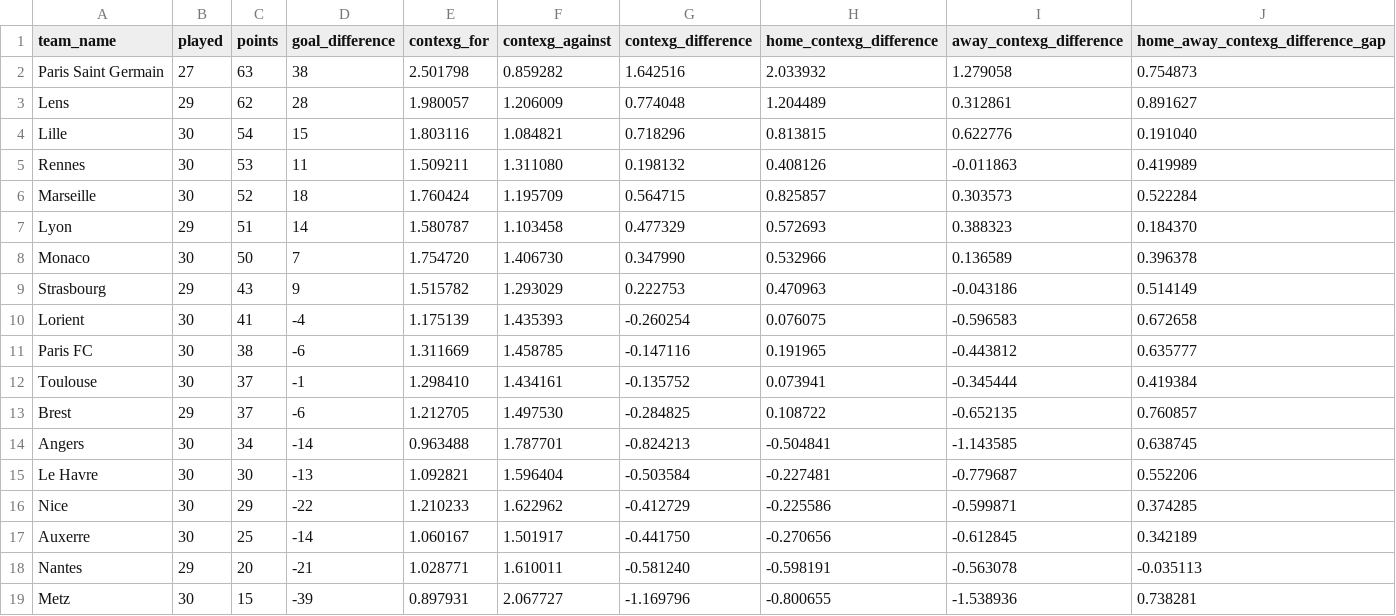
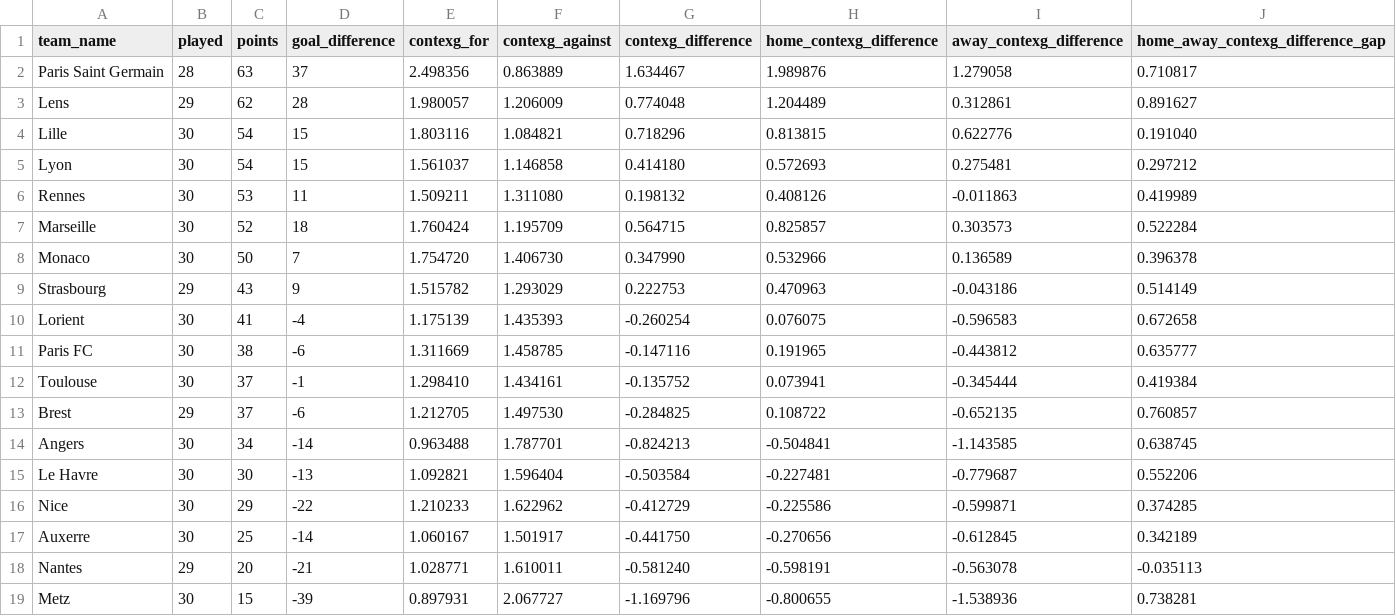
Before and after one commit to johnknightstats/johnknightstats.github.io, a CSV file: dashboards/contexg-league-tables/contexg_attack_defence_league_table_ligue_1.csv, drawn as a sheet.

Commit message:
Remove FotMob dashboards and refresh contexG dashboard

```diff
--- a/dashboards/contexg-league-tables/contexg_attack_defence_league_table_ligue_1.csv
+++ b/dashboards/contexg-league-tables/contexg_attack_defence_league_table_ligue_1.csv
@@ -1,8 +1,8 @@
 team_name,played,points,goal_difference,contexg_for,contexg_against,contexg_difference,home_contexg_difference,away_contexg_difference,home_away_contexg_difference_gap
-Paris Saint Germain,27,63,38,2.501798,0.859282,1.642516,2.033932,1.279058,0.754873
+Paris Saint Germain,28,63,37,2.498356,0.863889,1.634467,1.989876,1.279058,0.710817
 Lens,29,62,28,1.980057,1.206009,0.774048,1.204489,0.312861,0.891627
 Lille,30,54,15,1.803116,1.084821,0.718296,0.813815,0.622776,0.191040
+Lyon,30,54,15,1.561037,1.146858,0.414180,0.572693,0.275481,0.297212
 Rennes,30,53,11,1.509211,1.311080,0.198132,0.408126,-0.011863,0.419989
 Marseille,30,52,18,1.760424,1.195709,0.564715,0.825857,0.303573,0.522284
-Lyon,29,51,14,1.580787,1.103458,0.477329,0.572693,0.388323,0.184370
 Monaco,30,50,7,1.754720,1.406730,0.347990,0.532966,0.136589,0.396378
```
Also changed, not shown: dashboards/contexg-league-tables/contexg_attack_defence_league_table_serie_a.csv, 3 other files.
